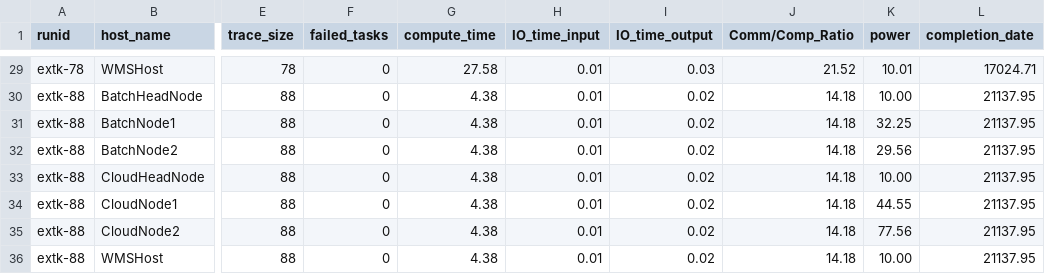
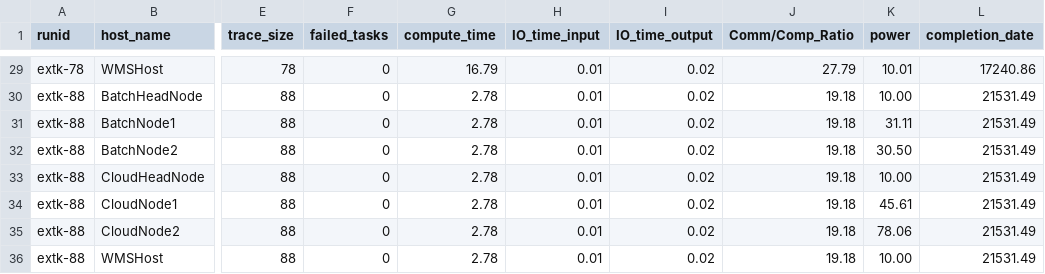
Before and after one commit to marcosamaris/green-hpc-workflow, a CSV file: datas/execution_output.csv, drawn as a sheet; only a part is shown, gaps mark what is left out; the diff covers the shown part only; the diff names each change by its address in the sheet, - before the commit and + after, or states it on an @@ line.

```diff
--- a/datas/execution_output.csv
+++ b/datas/execution_output.csv
-G29 (compute_time): 27.58
+G29 (compute_time): 16.79
-I29 (IO_time_output): 0.03
+I29 (IO_time_output): 0.02
-J29 (Comm/Comp_Ratio): 21.52
+J29 (Comm/Comp_Ratio): 27.79
-L29 (completion_date): 17024.71
+L29 (completion_date): 17240.86
-G30:G36 (compute_time): 4.38
+G30:G36 (compute_time): 2.78
-J30:J36 (Comm/Comp_Ratio): 14.18
+J30:J36 (Comm/Comp_Ratio): 19.18
-L30:L36 (completion_date): 21137.95
+L30:L36 (completion_date): 21531.49
-K31 (power): 32.25
+K31 (power): 31.11
-K32 (power): 29.56
+K32 (power): 30.50
-K34 (power): 44.55
+K34 (power): 45.61
-K35 (power): 77.56
+K35 (power): 78.06
```
Also changed, not shown: 124 edited cells elsewhere in this file, 9 other files.
